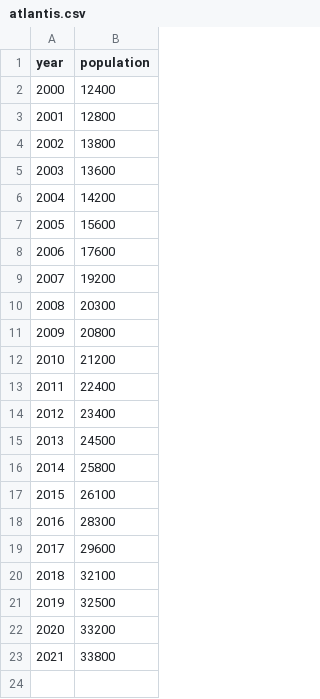
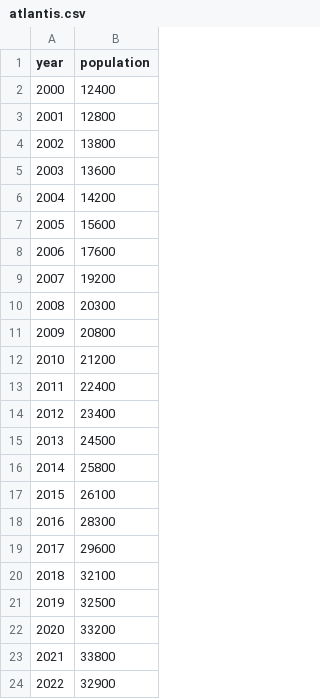
Before and after one commit to ksompura/LAMBDA_Demo, a CSV file: data/atlantis.csv, drawn as a sheet.

Commit message:
added year 2022

```diff
--- a/data/atlantis.csv
+++ b/data/atlantis.csv
@@ -23 +23,2 @@ year,population
 2021,33800
+2022,32900
```
